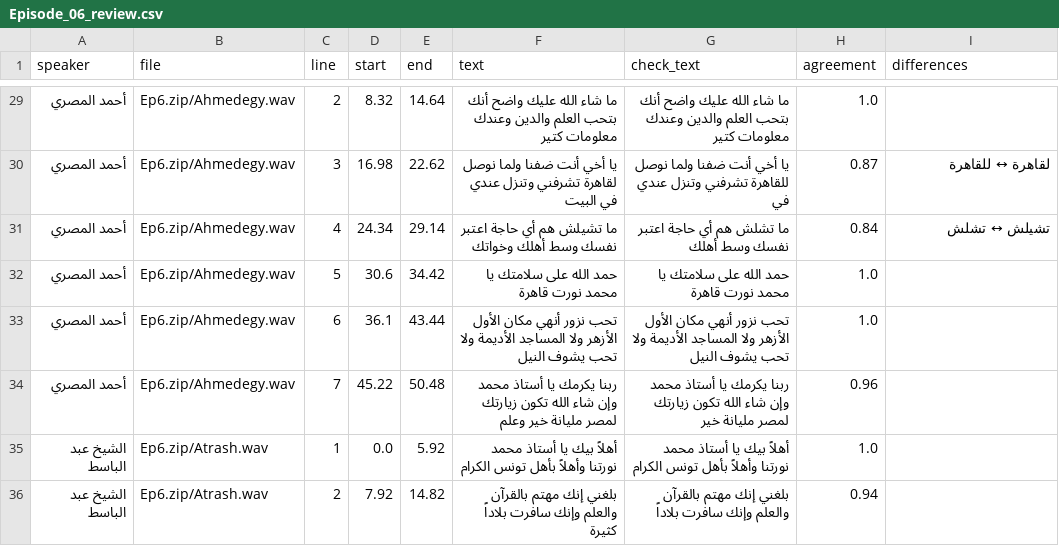
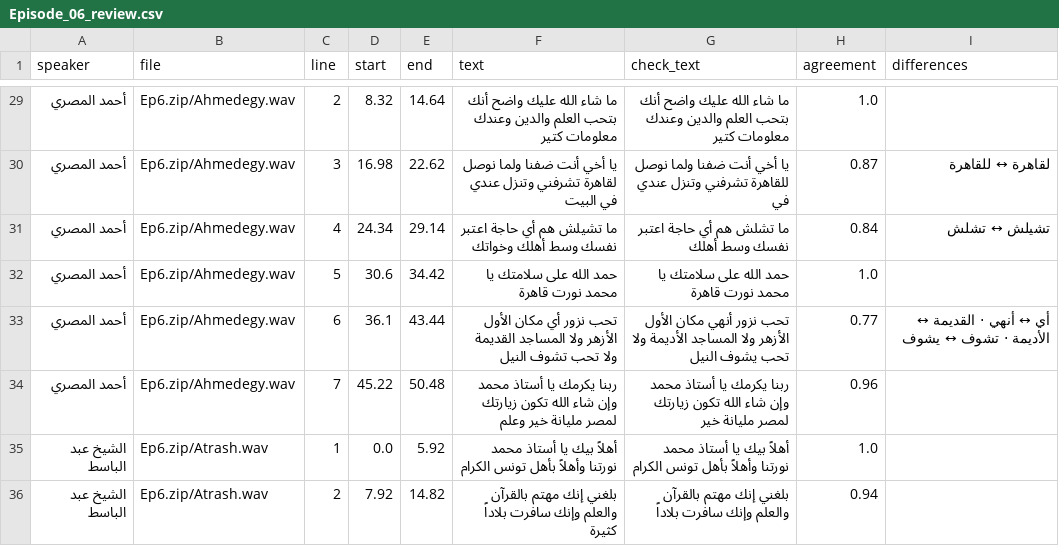
Before and after one commit to Dorg88/Dodo, a CSV file: production/thumma_ihtadayt/recovered_scripts/data/episodes_01_06/Episode_06_review.csv, drawn as a sheet; only a part is shown, gaps mark what is left out; the diff covers the shown part only.

```diff
--- a/production/thumma_ihtadayt/recovered_scripts/data/episodes_01_06/Episode_06_review.csv
+++ b/production/thumma_ihtadayt/recovered_scripts/data/episodes_01_06/Episode_06_review.csv
@@ -32,3 +32,3 @@ speaker,file,line,start,end,text,check_text,agreement,differences
 أحمد المصري,Ep6.zip/Ahmedegy.wav,5,30.6,34.42,حمد الله على سلامتك يا محمد نورت قاهرة,حمد الله على سلامتك يا محمد نورت قاهرة,1.0,
-أحمد المصري,Ep6.zip/Ahmedegy.wav,6,36.1,43.44,تحب نزور أنهي مكان الأول الأزهر ولا المساجد الأديمة ولا تحب يشوف النيل,تحب نزور أنهي مكان الأول الأزهر ولا المساجد الأديمة ولا تحب يشوف النيل,1.0,
+أحمد المصري,Ep6.zip/Ahmedegy.wav,6,36.1,43.44,تحب نزور أي مكان الأول الأزهر ولا المساجد القديمة ولا تحب تشوف النيل,تحب نزور أنهي مكان الأول الأزهر ولا المساجد الأديمة ولا تحب يشوف النيل,0.77,أي ↔ أنهي · القديمة ↔ الأديمة · تشوف ↔ يشوف
 أحمد المصري,Ep6.zip/Ahmedegy.wav,7,45.22,50.48,ربنا يكرمك يا أستاذ محمد وإن شاء الله تكون زيارتك لمصر مليانة خير وعلم,ربنا يكرمك يا أستاذ محمد وإن شاء الله تكون زيارتك لمصر مليانة خير,0.96,
```
Also changed, not shown: 15 edited cells elsewhere in this file, production/thumma_ihtadayt/recovered_scripts/data/episodes_01_06/Episode_04_review.csv, production/thumma_ihtadayt/reports/ep04/alignment.csv, 26 other files.
